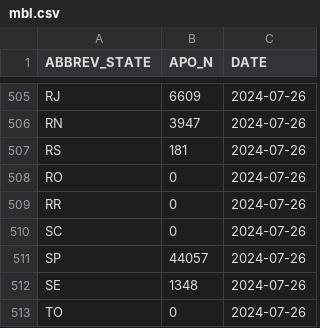
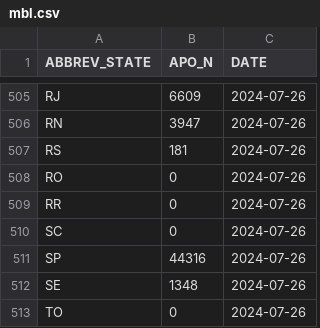
Before and after one commit to diegomscoelho/missao_dash, a CSV file: data/mbl.csv, drawn as a sheet; only a part is shown, gaps mark what is left out.

```diff
--- a/data/mbl.csv
+++ b/data/mbl.csv
@@ -510,3 +510,3 @@ RR,0,2024-07-26
 SC,0,2024-07-26
-SP,44057,2024-07-26
+SP,44316,2024-07-26
 SE,1348,2024-07-26
```
Also changed, not shown: 12 other files.
